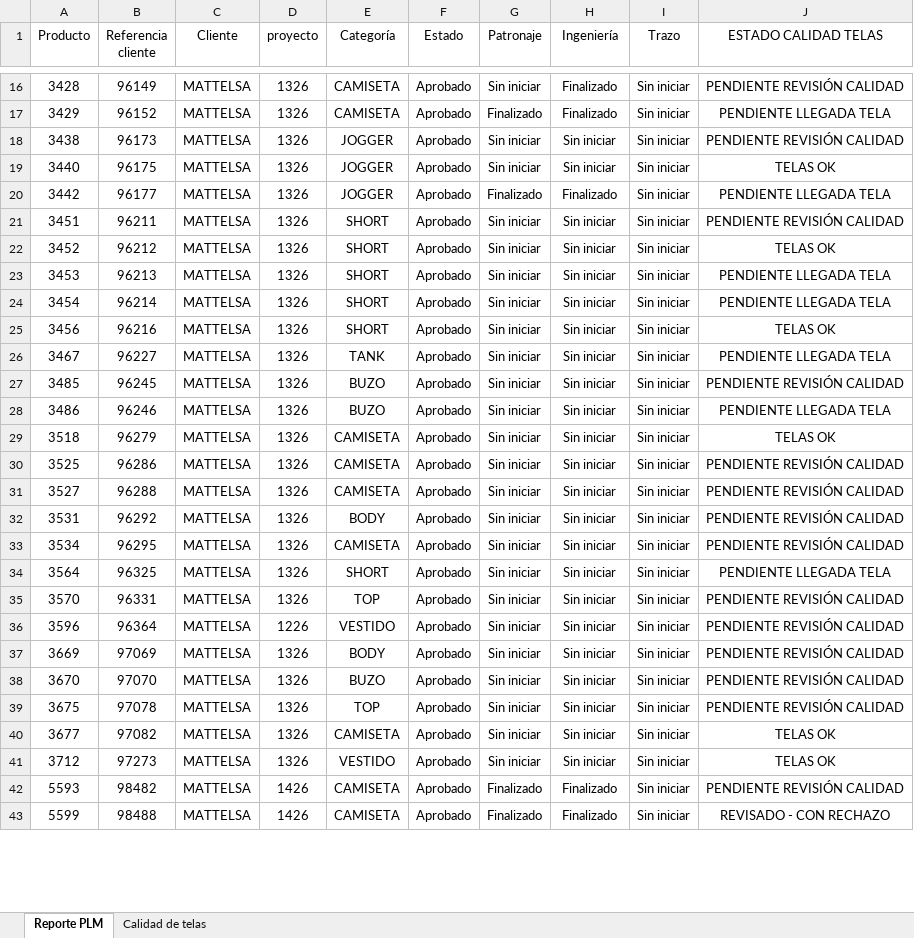
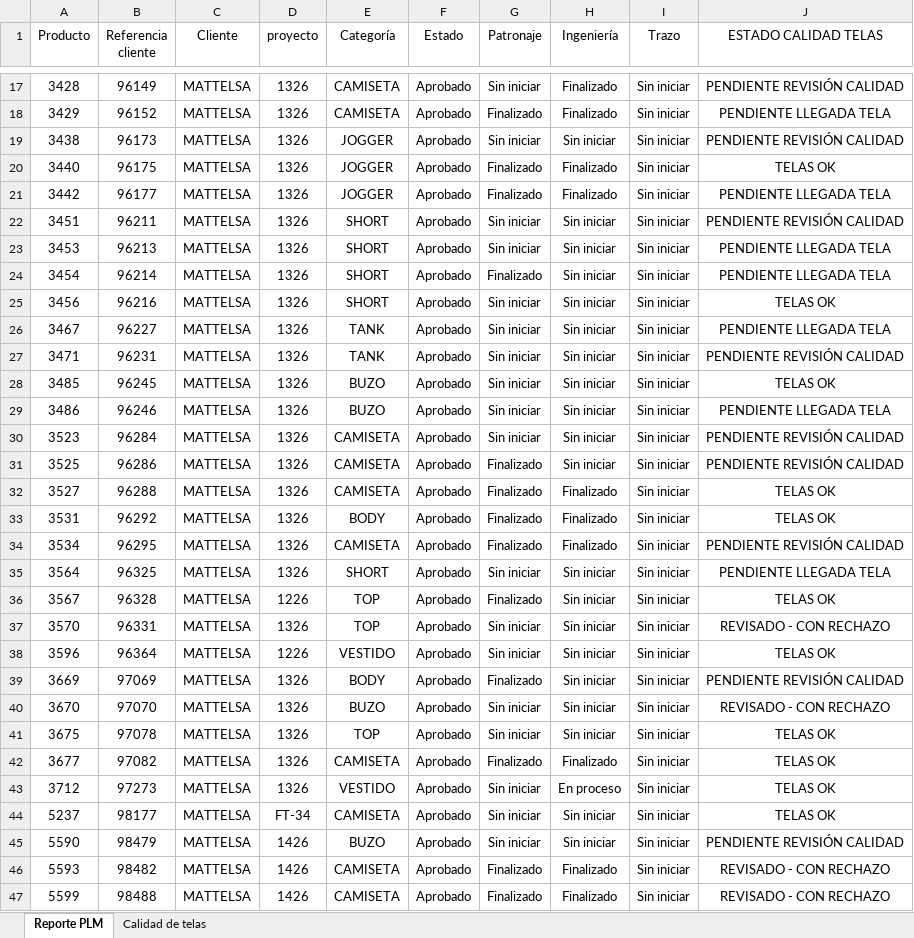
Before and after one commit to AnaliticaURA/PendientesLiberacion, an Excel workbook: datos.xlsx, sheet Reporte PLM, drawn as a sheet; only a part is shown, gaps mark what is left out; values as stored, in another font and other column widths than the file's, no borders; table styles not drawn; removed rows and columns are numbered as before the commit, all else as after; the diff covers the shown part only; the diff names each change by its address in the sheet, - before the commit and + after, or states it on an @@ line.

Commit message:
Add files via upload

```diff
--- a/datos.xlsx (sheet Reporte PLM)
+++ b/datos.xlsx (sheet Reporte PLM)
-G20 (Patronaje): Sin iniciar
+G20 (Patronaje): Finalizado
-H20 (Ingeniería): Sin iniciar
+H20 (Ingeniería): Finalizado
-row 22: 3452 | 96212 | MATTELSA | 1326 | SHORT | Aprobado | Sin iniciar | Sin iniciar | Sin iniciar | TELAS OK
-G24 (Patronaje): Sin iniciar
+G24 (Patronaje): Finalizado
+row 27: 3471 | 96231 | MATTELSA | 1326 | TANK | Aprobado | Sin iniciar | Sin iniciar | Sin iniciar | PENDIENTE REVISIÓN CALIDAD
-J28 (ESTADO CALIDAD TELAS): PENDIENTE REVISIÓN CALIDAD
+J28 (ESTADO CALIDAD TELAS): TELAS OK
-A30 (Producto): 3518
+A30 (Producto): 3523
-B30 (Referencia cliente): 96279
+B30 (Referencia cliente): 96284
-J30 (ESTADO CALIDAD TELAS): TELAS OK
+J30 (ESTADO CALIDAD TELAS): PENDIENTE REVISIÓN CALIDAD
-G31:G34 (Patronaje): Sin iniciar
+G31:G34 (Patronaje): Finalizado
-H32:H34 (Ingeniería): Sin iniciar
+H32:H34 (Ingeniería): Finalizado
-J32:J33 (ESTADO CALIDAD TELAS): PENDIENTE REVISIÓN CALIDAD
+J32:J33 (ESTADO CALIDAD TELAS): TELAS OK
+row 36: 3567 | 96328 | MATTELSA | 1226 | TOP | Aprobado | Finalizado | Sin iniciar | Sin iniciar | TELAS OK
-J37 (ESTADO CALIDAD TELAS): PENDIENTE REVISIÓN CALIDAD
+J37 (ESTADO CALIDAD TELAS): REVISADO - CON RECHAZO
-J38 (ESTADO CALIDAD TELAS): PENDIENTE REVISIÓN CALIDAD
+J38 (ESTADO CALIDAD TELAS): TELAS OK
-G39 (Patronaje): Sin iniciar
+G39 (Patronaje): Finalizado
-J40 (ESTADO CALIDAD TELAS): PENDIENTE REVISIÓN CALIDAD
+J40 (ESTADO CALIDAD TELAS): REVISADO - CON RECHAZO
-J41 (ESTADO CALIDAD TELAS): PENDIENTE REVISIÓN CALIDAD
+J41 (ESTADO CALIDAD TELAS): TELAS OK
-G42 (Patronaje): Sin iniciar
+G42 (Patronaje): Finalizado
-H42 (Ingeniería): Sin iniciar
+H42 (Ingeniería): Finalizado
-H43 (Ingeniería): Sin iniciar
+H43 (Ingeniería): En proceso
+row 44: 5237 | 98177 | MATTELSA | FT-34 | CAMISETA | Aprobado | Sin iniciar | Sin iniciar | Sin iniciar | TELAS OK
+row 45: 5590 | 98479 | MATTELSA | 1426 | BUZO | Aprobado | Sin iniciar | Sin iniciar | Sin iniciar | PENDIENTE REVISIÓN CALIDAD
-J46 (ESTADO CALIDAD TELAS): PENDIENTE REVISIÓN CALIDAD
+J46 (ESTADO CALIDAD TELAS): REVISADO - CON RECHAZO
```
Also changed, not shown: 16 added rows, 18 removed rows and 59 edited cells elsewhere in this sheet, sheet Calidad de telas.
